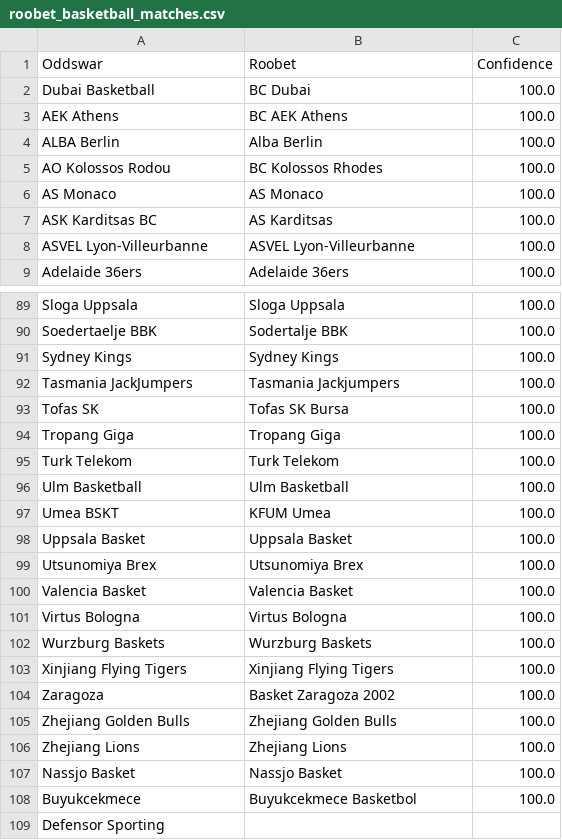
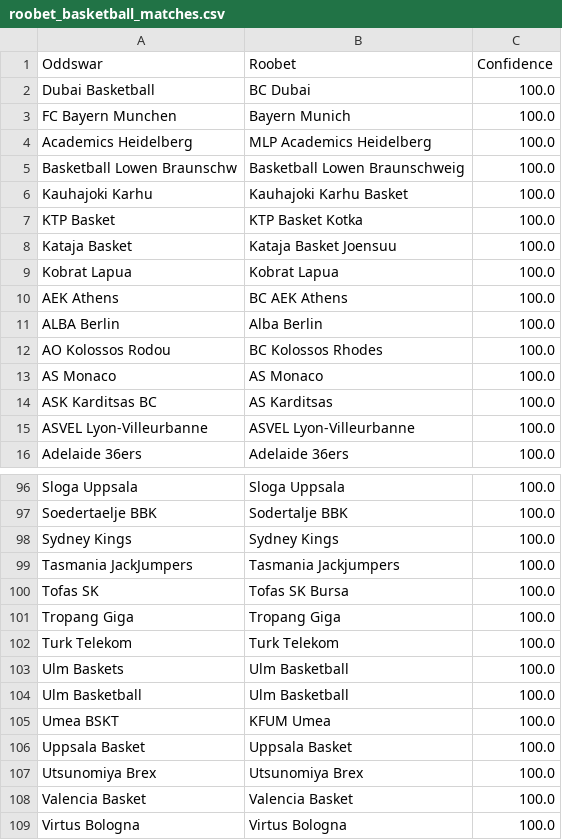
Before and after one commit to battalboy/harbi, a CSV file: roobet_basketball_matches.csv, drawn as a sheet; only a part is shown, gaps mark what is left out; the shorter side is filled out with more unchanged rows; the diff names each change by its address in the sheet, - before the commit and + after, or states it on an @@ line.

Commit message:
Update basketball team name mappings from cross-checks
- roobet_basketball_matches.csv: Updated mappings from cross-check
- tumbet_basketball_matches.csv: Updated mappings from cross-check
- stoiximan_basketball_matches.csv: Updated mappings from cross-check

New team name variations added after manual validation

```diff
--- a/roobet_basketball_matches.csv
+++ b/roobet_basketball_matches.csv
+row 3: FC Bayern Munchen | Bayern Munich | 100.0
+row 4: Academics Heidelberg | MLP Academics Heidelberg | 100.0
+row 5: Basketball Lowen Braunschw | Basketball Lowen Braunschweig | 100.0
+row 6: Kauhajoki Karhu | Kauhajoki Karhu Basket | 100.0
+row 7: KTP Basket | KTP Basket Kotka | 100.0
+row 8: Kataja Basket | Kataja Basket Joensuu | 100.0
+row 9: Kobrat Lapua | Kobrat Lapua | 100.0
+row 103: Ulm Baskets | Ulm Basketball | 100.0
```
Also changed, not shown: stoiximan_basketball_matches.csv, tumbet_basketball_matches.csv.
